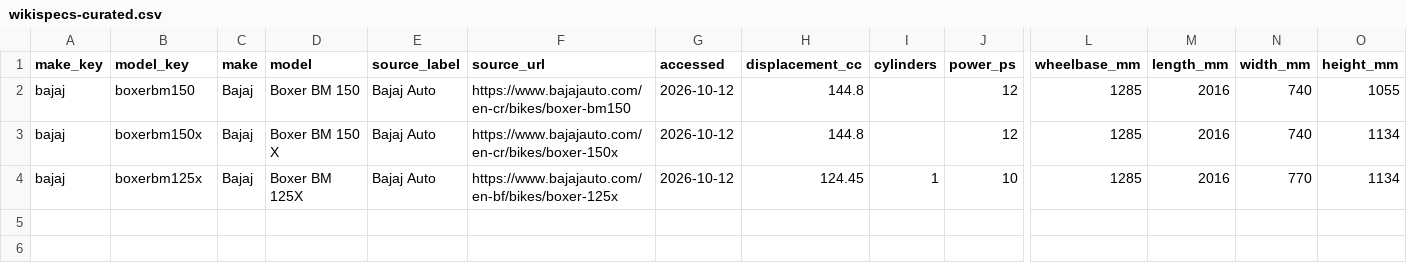
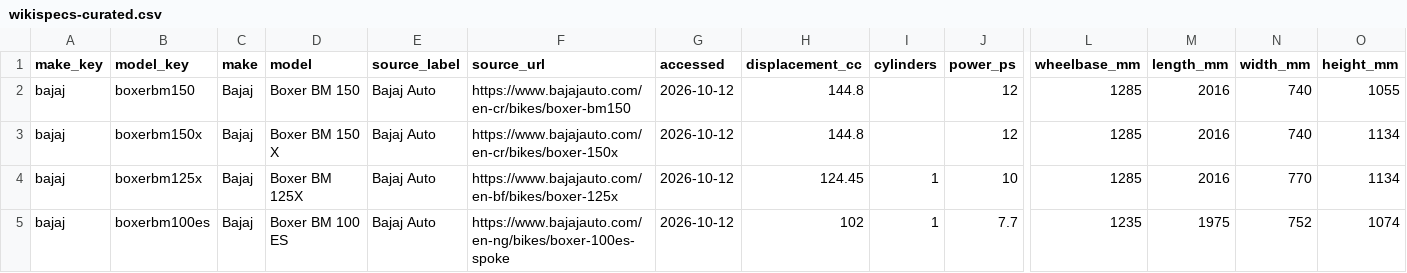
Before and after one commit to Krak86/carplates-v2, a CSV file: scripts/src/wikispecs-curated.csv, drawn as a sheet; only a part is shown, gaps mark what is left out; rows hold the shown columns only; the diff names each change by its address in the sheet, - before the commit and + after, or states it on an @@ line.

Commit message:
feat(scripts,docs): K-M7 step 5 phase 2 — Bajaj Boxer BM 100 ES curated row, close-out
- scripts: add Bajaj Boxer BM 100 ES to wikispecs-curated.csv (bajajauto.com, one citation; fuel left empty)
- seed-data: re-export model-generations and wikispecs (+1 row each, no existing rows changed; 1,213 / 1,206)
- docs: phase 2 write-up in plan-done.md (sourcing sweep: no official pages for Geon, Viper, Forte, Shineray, Ruta, Musstang, Lifan, Loncin, Spark), PLAN.md step 5 flipped to ✅, DATASETS_PLAN.md line

```diff
--- a/scripts/src/wikispecs-curated.csv
+++ b/scripts/src/wikispecs-curated.csv
+row 5: bajaj | boxerbm100es | Bajaj | Boxer BM 100 ES | Bajaj Auto | https://www.bajajauto.com/en-ng/bikes/boxer-100es-spoke | 2026-10-12 | 102 | 1 | 7.7 | 1235 | 1975 | 752 | 1074
```
Also changed, not shown: 5 other files.
